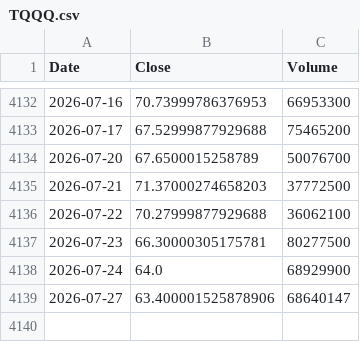
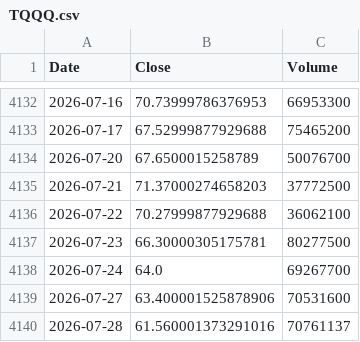
Before and after one commit to culolom/culolom-backtest, a CSV file: data/TQQQ.csv, drawn as a sheet; only a part is shown, gaps mark what is left out.

```diff
--- a/data/TQQQ.csv
+++ b/data/TQQQ.csv
@@ -4137,3 +4137,4 @@ Date,Close,Volume
 2026-07-23,66.30000305175781,80277500
-2026-07-24,64.0,68929900
-2026-07-27,63.400001525878906,68640147
+2026-07-24,64.0,69267700
+2026-07-27,63.400001525878906,70531600
+2026-07-28,61.560001373291016,70761137
```
Also changed, not shown: data/00646.TW.csv, data/00662.TW.csv, 42 other files.
